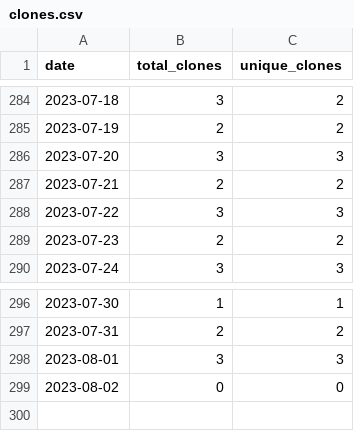
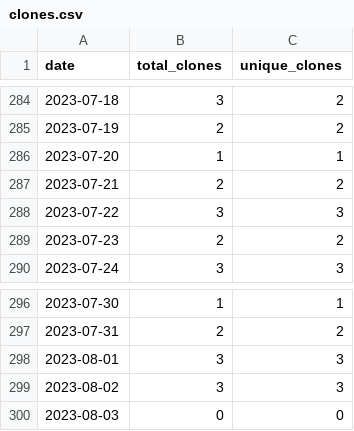
Before and after one commit to merrymitch/COMP5320, a CSV file: .traffic/clones.csv, drawn as a sheet; only a part is shown, gaps mark what is left out.

Commit message:
Updating repository traffic

```diff
--- a/.traffic/clones.csv
+++ b/.traffic/clones.csv
@@ -285,3 +285,3 @@ date,total_clones,unique_clones
 2023-07-19,2,2
-2023-07-20,3,3
+2023-07-20,1,1
 2023-07-21,2,2
@@ -298,2 +298,3 @@ date,total_clones,unique_clones
 2023-08-01,3,3
-2023-08-02,0,0
+2023-08-02,3,3
+2023-08-03,0,0
```
Also changed, not shown: .traffic/views.csv, 3 other files.
